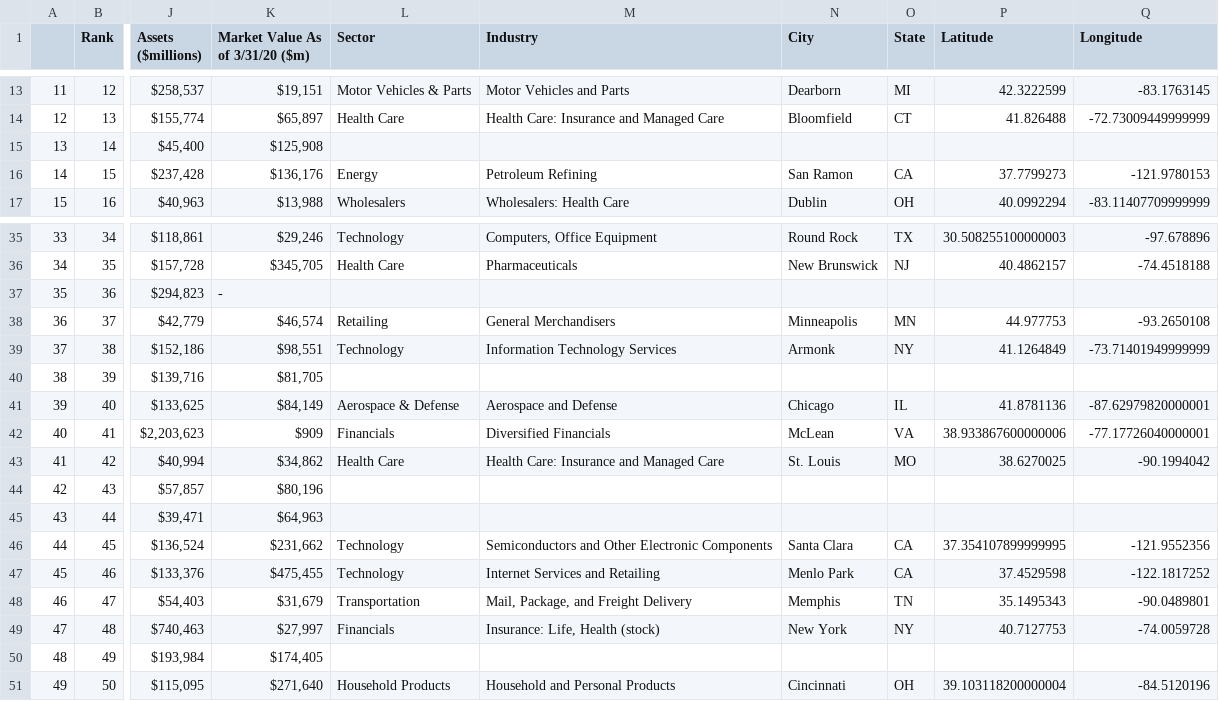
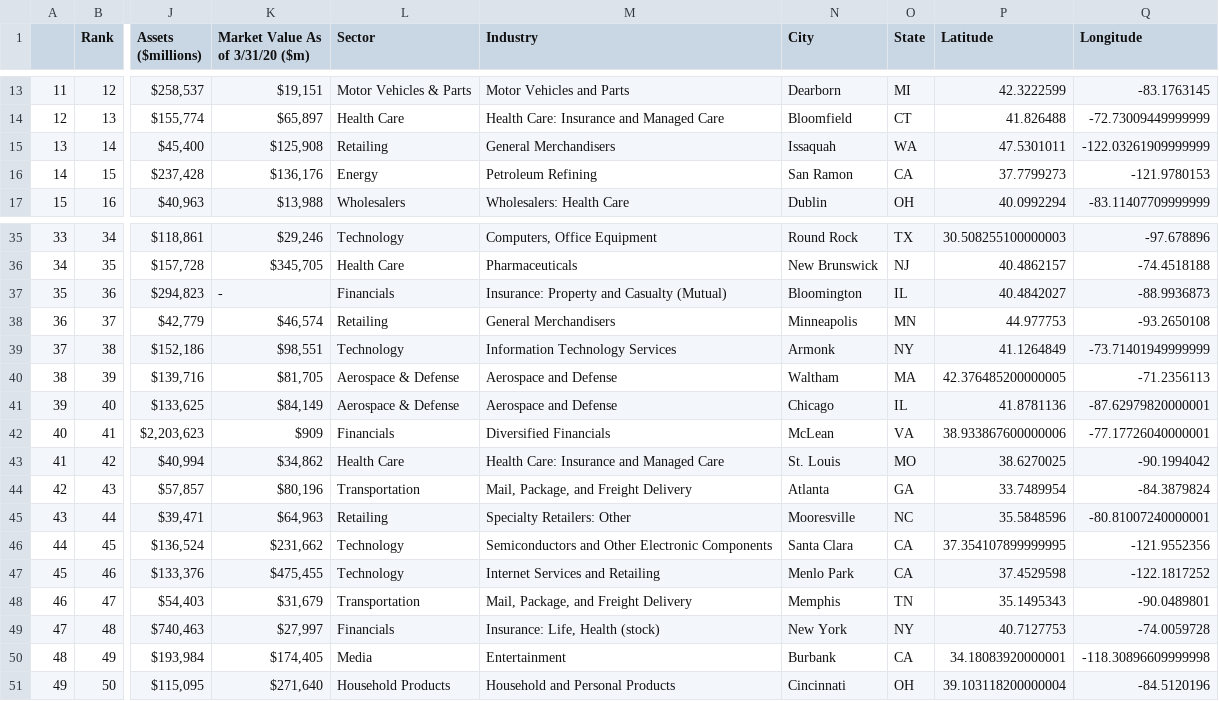
Before and after one commit to lekshmicnair/Fortune500_Financial_Analysis, a CSV file: Data/Fortune500_final.csv, drawn as a sheet; only a part is shown, gaps mark what is left out; the diff covers the shown part only; the diff names each change by its address in the sheet, - before the commit and + after, or states it on an @@ line.

```diff
--- a/Data/Fortune500_final.csv
+++ b/Data/Fortune500_final.csv
-L15 (Sector): (empty)
+L15 (Sector): Retailing
-M15 (Industry): (empty)
+M15 (Industry): General Merchandisers
-N15 (City): (empty)
+N15 (City): Issaquah
-O15 (State): (empty)
+O15 (State): WA
-P15 (Latitude): (empty)
+P15 (Latitude): 47.5301011
-Q15 (Longitude): (empty)
+Q15 (Longitude): -122.03261909999999
-L37 (Sector): (empty)
+L37 (Sector): Financials
-M37 (Industry): (empty)
+M37 (Industry): Insurance: Property and Casualty (Mutual)
-N37 (City): (empty)
+N37 (City): Bloomington
-O37 (State): (empty)
+O37 (State): IL
-P37 (Latitude): (empty)
+P37 (Latitude): 40.4842027
-Q37 (Longitude): (empty)
+Q37 (Longitude): -88.9936873
-L40 (Sector): (empty)
+L40 (Sector): Aerospace & Defense
-M40 (Industry): (empty)
+M40 (Industry): Aerospace and Defense
-N40 (City): (empty)
+N40 (City): Waltham
-O40 (State): (empty)
+O40 (State): MA
-P40 (Latitude): (empty)
+P40 (Latitude): 42.376485200000005
-Q40 (Longitude): (empty)
+Q40 (Longitude): -71.2356113
-L44 (Sector): (empty)
+L44 (Sector): Transportation
-M44 (Industry): (empty)
+M44 (Industry): Mail, Package, and Freight Delivery
-N44 (City): (empty)
+N44 (City): Atlanta
-O44 (State): (empty)
+O44 (State): GA
-P44 (Latitude): (empty)
+P44 (Latitude): 33.7489954
-Q44 (Longitude): (empty)
+Q44 (Longitude): -84.3879824
-L45 (Sector): (empty)
+L45 (Sector): Retailing
-M45 (Industry): (empty)
+M45 (Industry): Specialty Retailers: Other
-N45 (City): (empty)
+N45 (City): Mooresville
-O45 (State): (empty)
+O45 (State): NC
-P45 (Latitude): (empty)
+P45 (Latitude): 35.5848596
-Q45 (Longitude): (empty)
+Q45 (Longitude): -80.81007240000001
-L50 (Sector): (empty)
+L50 (Sector): Media
-M50 (Industry): (empty)
+M50 (Industry): Entertainment
-N50 (City): (empty)
+N50 (City): Burbank
-O50 (State): (empty)
+O50 (State): CA
-P50 (Latitude): (empty)
+P50 (Latitude): 34.18083920000001
-Q50 (Longitude): (empty)
+Q50 (Longitude): -118.30896609999998
```
Also changed, not shown: 162 edited cells elsewhere in this file, Data/fortune1000-final.csv, 2 other files.
